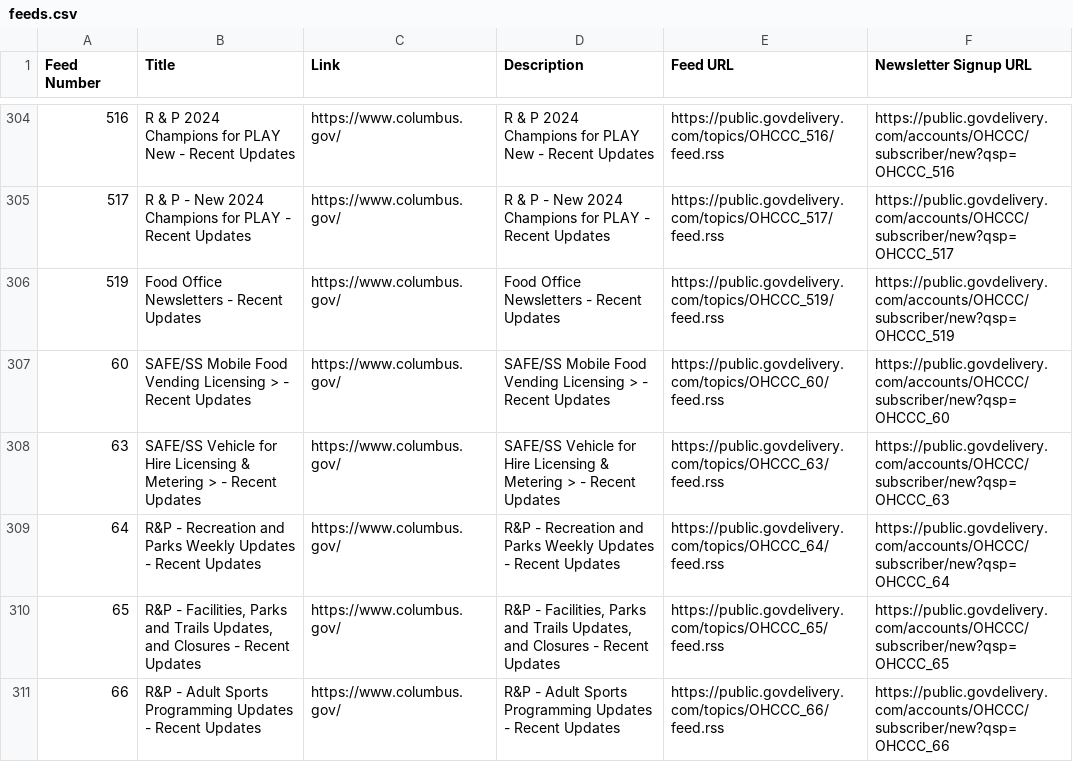
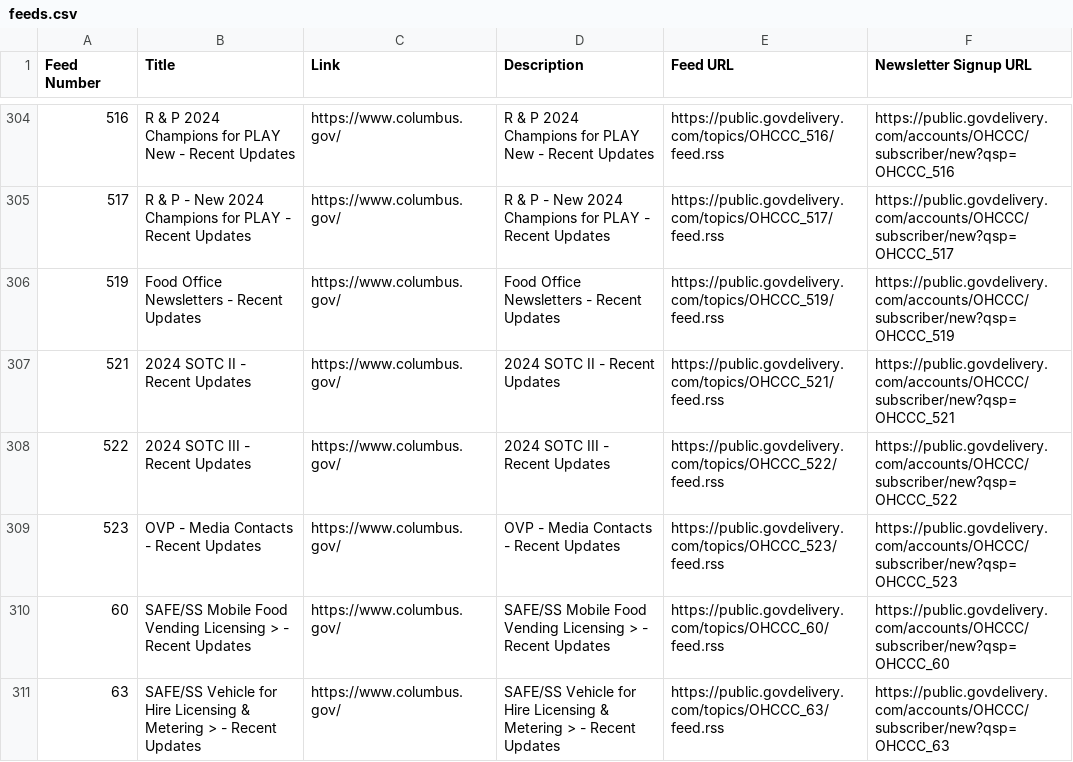
Before and after one commit to benlk/columbus-govdelivery-rss, a CSV file: feeds.csv, drawn as a sheet; only a part is shown, gaps mark what is left out; the shorter side is filled out with more unchanged rows; the diff names each change by its address in the sheet, - before the commit and + after, or states it on an @@ line.

```diff
--- a/feeds.csv
+++ b/feeds.csv
+row 307: 521 | 2024 SOTC II - Recent Updates | https://www.columbus.gov/ | 2024 SOTC II - Recent Updates | https://public.govdelivery.com/topics/OHCCC_521/feed.rss | https://public.govdelivery.com/accounts/OHCCC/subscriber/new?qsp=OHCCC_521
+row 308: 522 | 2024 SOTC III - Recent Updates | https://www.columbus.gov/ | 2024 SOTC III - Recent Updates | https://public.govdelivery.com/topics/OHCCC_522/feed.rss | https://public.govdelivery.com/accounts/OHCCC/subscriber/new?qsp=OHCCC_522
+row 309: 523 | OVP - Media Contacts - Recent Updates | https://www.columbus.gov/ | OVP - Media Contacts - Recent Updates | https://public.govdelivery.com/topics/OHCCC_523/feed.rss | https://public.govdelivery.com/accounts/OHCCC/subscriber/new?qsp=OHCCC_523
```
Also changed, not shown: 1 other file.
